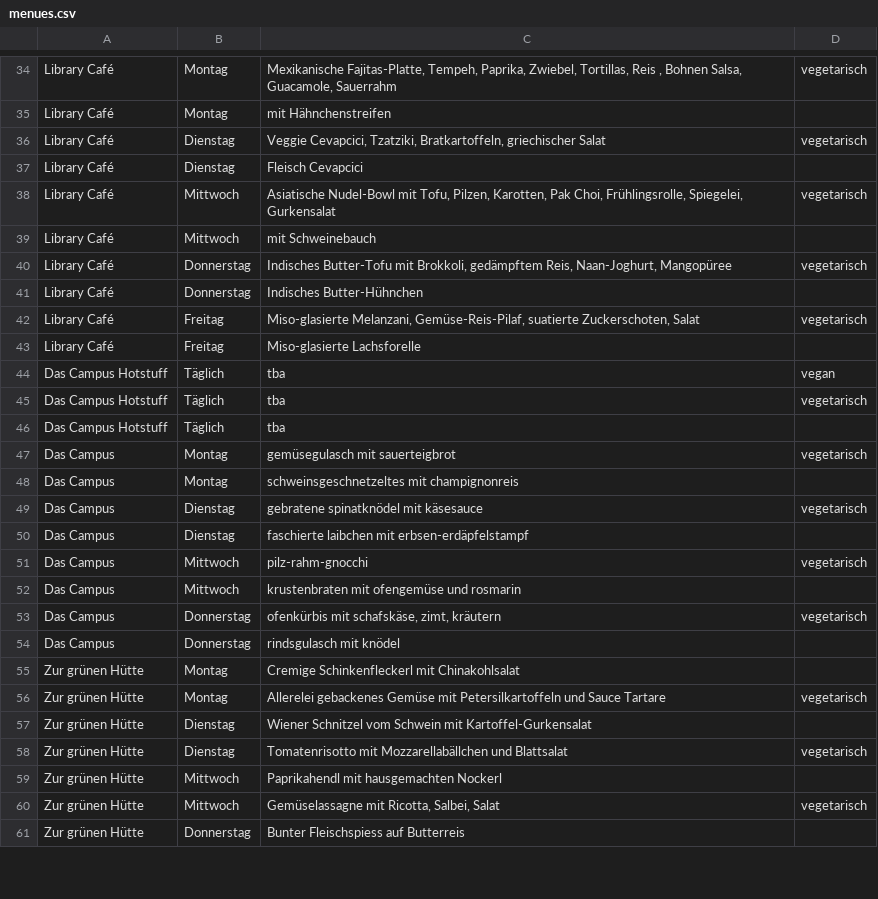
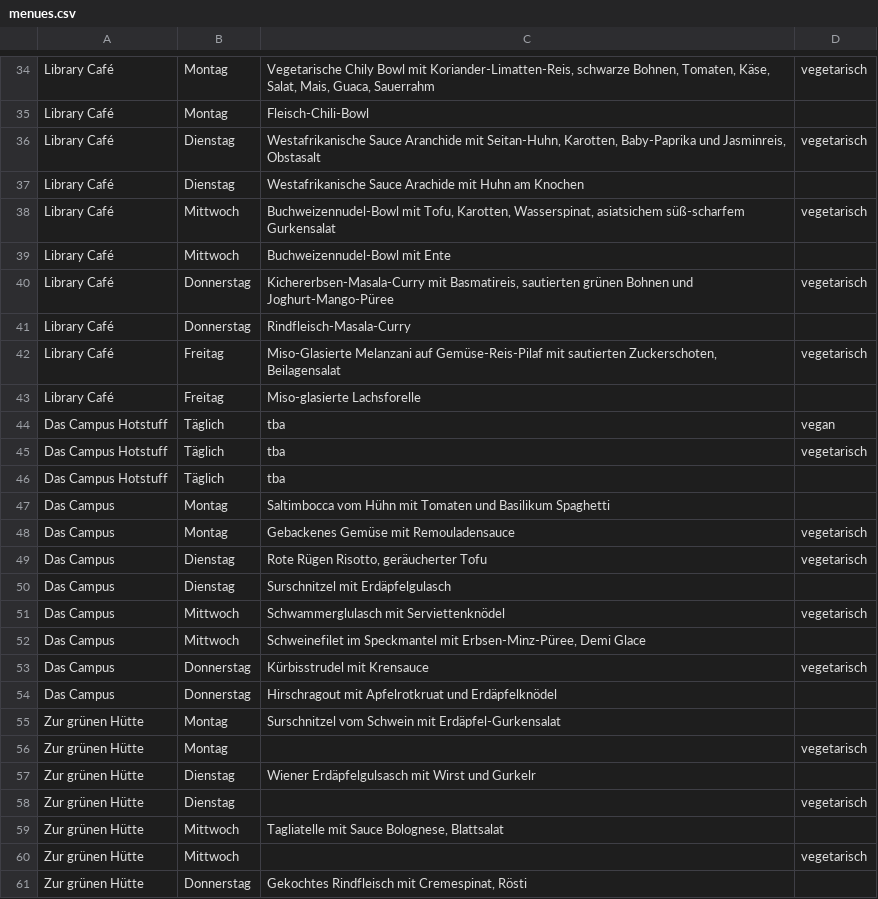
Before and after one commit to ClaraHimmelbauer/mittagsmenue_wu, a CSV file: data/menues.csv, drawn as a sheet; only a part is shown, gaps mark what is left out; removed rows and columns are numbered as before the commit, all else as after; the diff covers the shown part only; the diff names each change by its address in the sheet, - before the commit and + after, or states it on an @@ line.

```diff
--- a/data/menues.csv
+++ b/data/menues.csv
-C34: Mexikanische Fajitas-Platte, Tempeh, Paprika, Zwiebel, Tortillas, Reis , Bohnen Salsa, Guacamole, Sauerrahm
+C34: Vegetarische Chily Bowl mit Koriander-Limatten-Reis, schwarze Bohnen, Tomaten, Käse, Salat, Mais, Guaca, Sauerrahm
-C35: mit Hähnchenstreifen
+C35: Fleisch-Chili-Bowl
-C36: Veggie Cevapcici, Tzatziki, Bratkartoffeln, griechischer Salat
+C36: Westafrikanische Sauce Aranchide mit Seitan-Huhn, Karotten, Baby-Paprika und Jasminreis, Obstasalt
-C37: Fleisch Cevapcici
+C37: Westafrikanische Sauce Arachide mit Huhn am Knochen
-C38: Asiatische Nudel-Bowl mit Tofu, Pilzen, Karotten, Pak Choi, Frühlingsrolle, Spiegelei, Gurkensalat
+C38: Buchweizennudel-Bowl mit Tofu, Karotten, Wasserspinat, asiatsichem süß-scharfem Gurkensalat
-C39: mit Schweinebauch
+C39: Buchweizennudel-Bowl mit Ente
-C40: Indisches Butter-Tofu mit Brokkoli, gedämpftem Reis, Naan-Joghurt, Mangopüree
+C40: Kichererbsen-Masala-Curry mit Basmatireis, sautierten grünen Bohnen und Joghurt-Mango-Püree
-C41: Indisches Butter-Hühnchen
+C41: Rindfleisch-Masala-Curry
-C42: Miso-glasierte Melanzani, Gemüse-Reis-Pilaf, suatierte Zuckerschoten, Salat
+C42: Miso-Glasierte Melanzani auf Gemüse-Reis-Pilaf mit sautierten Zuckerschoten, Beilagensalat
+row 47: Das Campus | Montag | Saltimbocca vom Hühn mit Tomaten und Basilikum Spaghetti
-C48: gemüsegulasch mit sauerteigbrot
+C48: Gebackenes Gemüse mit Remouladensauce
-row 48: Das Campus | Montag | schweinsgeschnetzeltes mit champignonreis
-C49: gebratene spinatknödel mit käsesauce
+C49: Rote Rügen Risotto, geräucherter Tofu
-C50: faschierte laibchen mit erbsen-erdäpfelstampf
+C50: Surschnitzel mit Erdäpfelgulasch
-C51: pilz-rahm-gnocchi
+C51: Schwammerglulasch mit Serviettenknödel
-C52: krustenbraten mit ofengemüse und rosmarin
+C52: Schweinefilet im Speckmantel mit Erbsen-Minz-Püree, Demi Glace
-C53: ofenkürbis mit schafskäse, zimt, kräutern
+C53: Kürbisstrudel mit Krensauce
-C54: rindsgulasch mit knödel
+C54: Hirschragout mit Apfelrotkruat und Erdäpfelknödel
-C55: Cremige Schinkenfleckerl mit Chinakohlsalat
+C55: Surschnitzel vom Schwein mit Erdäpfel-Gurkensalat
-C56: Allerelei gebackenes Gemüse mit Petersilkartoffeln und Sauce Tartare
+C56: (empty)
-C57: Wiener Schnitzel vom Schwein mit Kartoffel-Gurkensalat
+C57: Wiener Erdäpfelgulsasch mit Wirst und Gurkelr
-C58: Tomatenrisotto mit Mozzarellabällchen und Blattsalat
+C58: (empty)
-C59: Paprikahendl mit hausgemachten Nockerl
+C59: Tagliatelle mit Sauce Bolognese, Blattsalat
-C60: Gemüselassagne mit Ricotta, Salbei, Salat
+C60: (empty)
-C61: Bunter Fleischspiess auf Butterreis
+C61: Gekochtes Rindfleisch mit Cremespinat, Rösti
```
Also changed, not shown: 46 edited cells elsewhere in this file.
